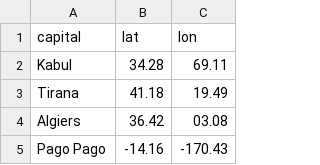
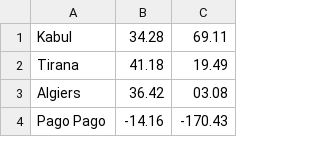
Before and after one commit to MajikJoker/IBAS-API, a CSV file: capitals.csv, drawn as a sheet; only a part is shown.

Commit message:
Update capitals.csv

```diff
--- a/capitals.csv
+++ b/capitals.csv
@@ -1,2 +1 @@
-capital,lat,lon
 Kabul,34.28,69.11
```
